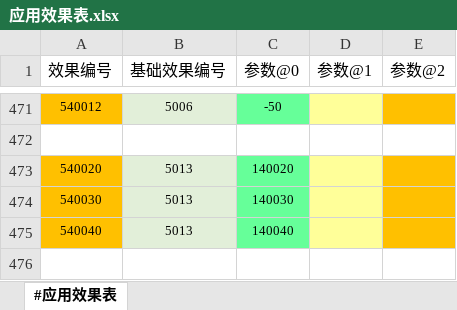
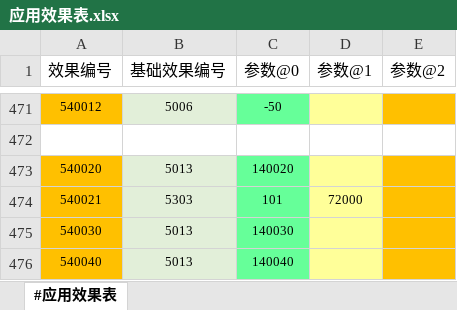
Before and after one commit to RadiumLZhang/Free-Casonry, an Excel workbook: ExcelConfig/pbjson/excel/应用效果表.xlsx, sheet #应用效果表, drawn as a sheet; only a part is shown, gaps mark what is left out; values as stored, in another font and other column widths than the file's, no borders; the diff names each change by its address in the sheet, - before the commit and + after, or states it on an @@ line.

```diff
--- a/ExcelConfig/pbjson/excel/应用效果表.xlsx (sheet #应用效果表)
+++ b/ExcelConfig/pbjson/excel/应用效果表.xlsx (sheet #应用效果表)
+row 474: 540021 | 5303 | 101 | 72000
```
Also changed, not shown: ExcelConfig/pbjson/excel/基础效果表.xlsx, ExcelConfig/pbjson/excel/文本语言表.xlsx, 5 other files.
